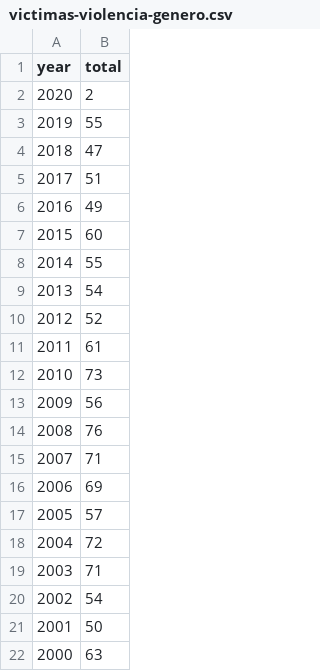
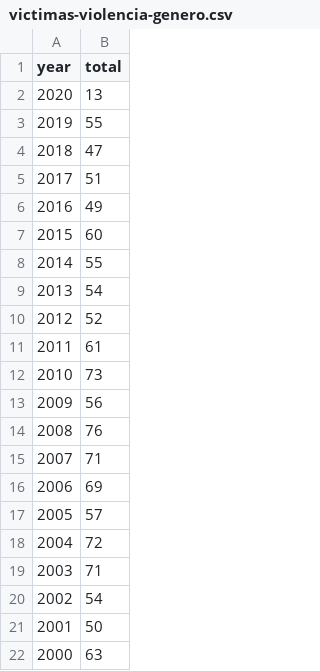
Before and after one commit to jorgeatgu/demasiadas, a CSV file: csv/victimas-violencia-genero.csv, drawn as a sheet.

```diff
--- a/csv/victimas-violencia-genero.csv
+++ b/csv/victimas-violencia-genero.csv
@@ -1,3 +1,3 @@
 year,total
-2020,2
+2020,13
 2019,55
```
Also changed, not shown: 2 other files.
